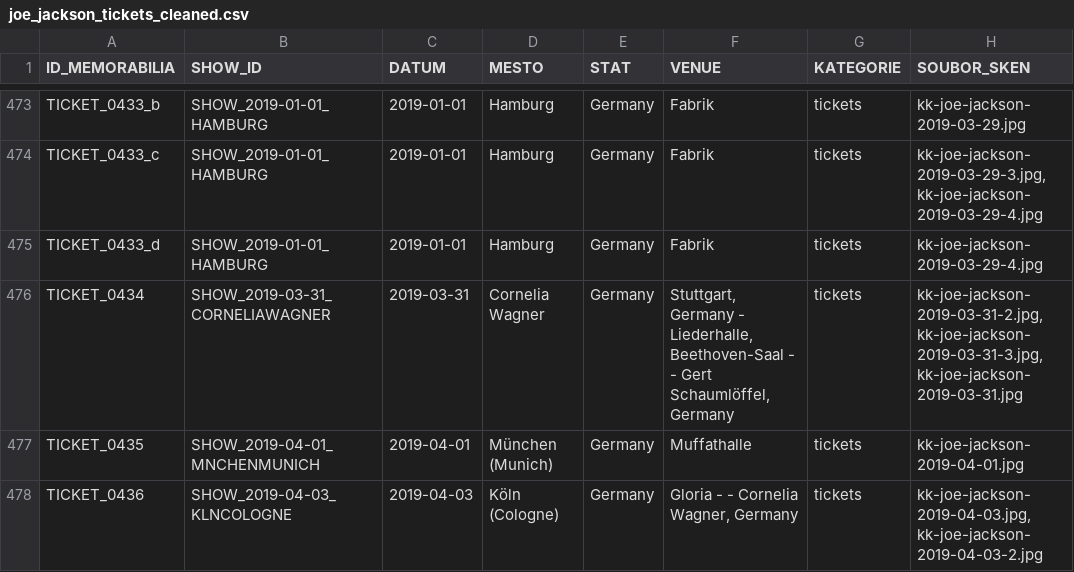
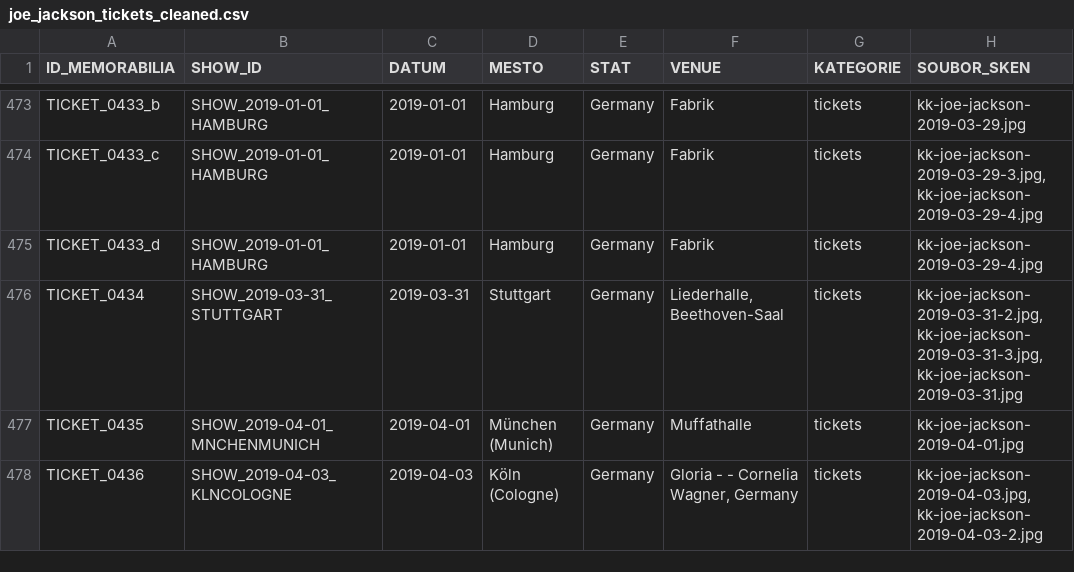
Before and after one commit to 19forever/joe-jackson-tickets, a CSV file: joe_jackson_tickets_cleaned.csv, drawn as a sheet; only a part is shown, gaps mark what is left out; the diff names each change by its address in the sheet, - before the commit and + after, or states it on an @@ line.

Commit message:
Update record TICKET_0434 via Web Editor

```diff
--- a/joe_jackson_tickets_cleaned.csv
+++ b/joe_jackson_tickets_cleaned.csv
-B476 (SHOW_ID): SHOW_2019-03-31_CORNELIAWAGNER
+B476 (SHOW_ID): SHOW_2019-03-31_STUTTGART
-D476 (MESTO): Cornelia Wagner
+D476 (MESTO): Stuttgart
-F476 (VENUE): Stuttgart, Germany - Liederhalle, Beethoven-Saal - - Gert Schaumlöffel, Germany
+F476 (VENUE): Liederhalle, Beethoven-Saal
```
